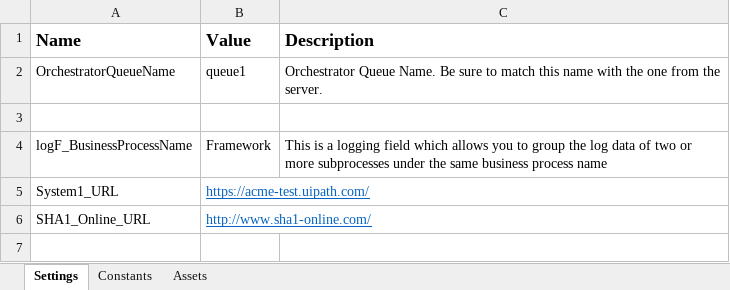
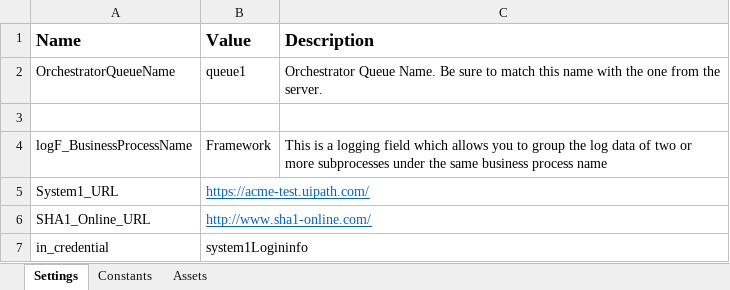
Before and after one commit to jerryproo/UIPathLevel3WalkThrough1, an Excel workbook: Data/Config.xlsx, sheet Settings, drawn as a sheet; values as stored, in another font and other column widths than the file's, no borders; the diff names each change by its address in the sheet, - before the commit and + after, or states it on an @@ line.

```diff
--- a/Data/Config.xlsx (sheet Settings)
+++ b/Data/Config.xlsx (sheet Settings)
+row 7: in_credential | system1Logininfo
```
Also changed, not shown: 37 other files.
